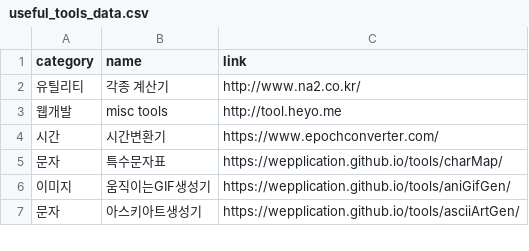
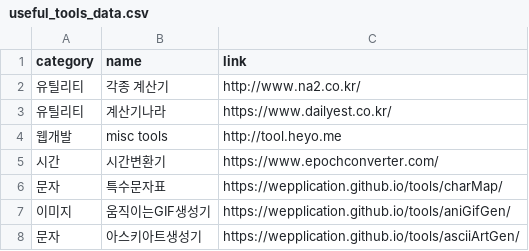
Before and after one commit to euriion/euriion.github.io, a CSV file: useful_tools_data.csv, drawn as a sheet; only a part is shown; the diff names each change by its address in the sheet, - before the commit and + after, or states it on an @@ line.

Commit message:
add "계산기나라" into the list of useful tools

```diff
--- a/useful_tools_data.csv
+++ b/useful_tools_data.csv
+row 3: 유틸리티 | 계산기나라 | https://www.dailyest.co.kr/
```
